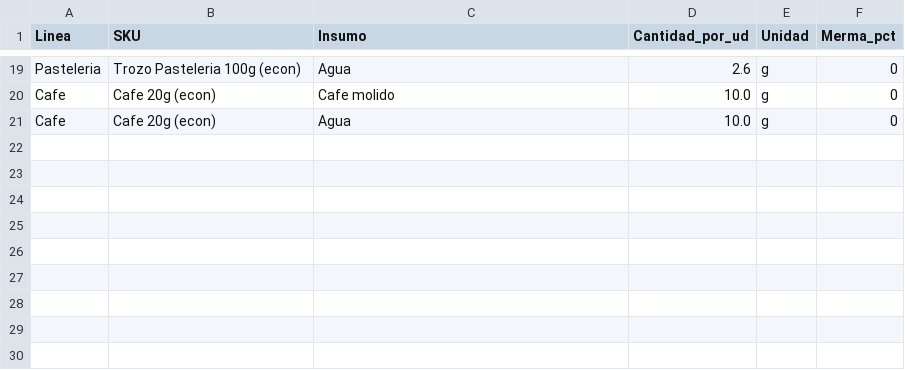
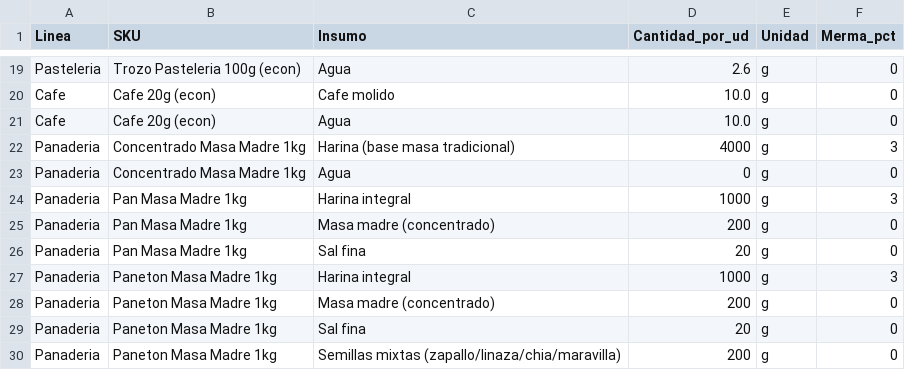
Before and after one commit to sbarahonabarra-debug/Masabroso1, a CSV file: data/01_BOM.csv, drawn as a sheet; only a part is shown, gaps mark what is left out; the diff names each change by its address in the sheet, - before the commit and + after, or states it on an @@ line.

Commit message:
01_BOM.csv

```diff
--- a/data/01_BOM.csv
+++ b/data/01_BOM.csv
+row 22: Panaderia | Concentrado Masa Madre 1kg | Harina (base masa tradicional) | 4000 | g | 3
+row 23: Panaderia | Concentrado Masa Madre 1kg | Agua | 0 | g | 0
+row 24: Panaderia | Pan Masa Madre 1kg | Harina integral | 1000 | g | 3
+row 25: Panaderia | Pan Masa Madre 1kg | Masa madre (concentrado) | 200 | g | 0
+row 26: Panaderia | Pan Masa Madre 1kg | Sal fina | 20 | g | 0
+row 27: Panaderia | Paneton Masa Madre 1kg | Harina integral | 1000 | g | 3
+row 28: Panaderia | Paneton Masa Madre 1kg | Masa madre (concentrado) | 200 | g | 0
+row 29: Panaderia | Paneton Masa Madre 1kg | Sal fina | 20 | g | 0
+row 30: Panaderia | Paneton Masa Madre 1kg | Semillas mixtas (zapallo/linaza/chia/maravilla) | 200 | g | 0
```
